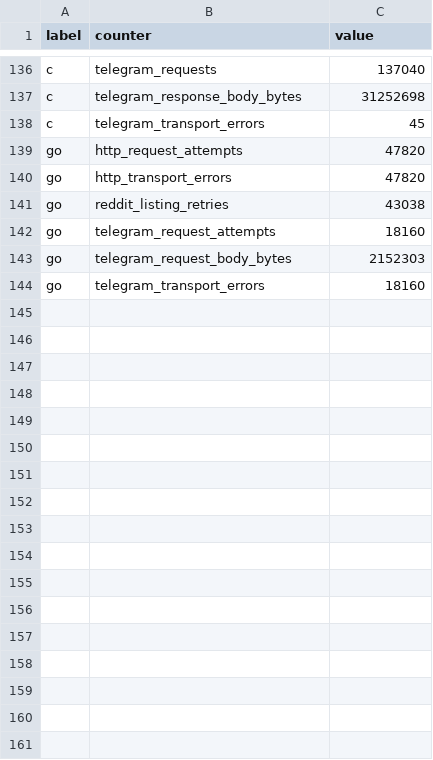
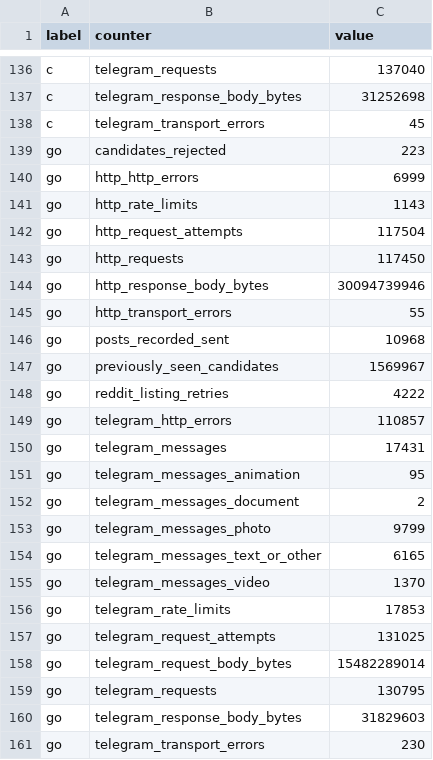
Before and after one commit to Fillll/reddit2telegram, a CSV file: implementations/benchmarks/results/counters.csv, drawn as a sheet; only a part is shown, gaps mark what is left out.

```diff
--- a/implementations/benchmarks/results/counters.csv
+++ b/implementations/benchmarks/results/counters.csv
@@ -138,7 +138,24 @@ c,telegram_response_body_bytes,31252698
 c,telegram_transport_errors,45
-go,http_request_attempts,47820
-go,http_transport_errors,47820
-go,reddit_listing_retries,43038
-go,telegram_request_attempts,18160
-go,telegram_request_body_bytes,2152303
-go,telegram_transport_errors,18160
+go,candidates_rejected,223
+go,http_http_errors,6999
+go,http_rate_limits,1143
+go,http_request_attempts,117504
+go,http_requests,117450
+go,http_response_body_bytes,30094739946
+go,http_transport_errors,55
+go,posts_recorded_sent,10968
+go,previously_seen_candidates,1569967
+go,reddit_listing_retries,4222
+go,telegram_http_errors,110857
+go,telegram_messages,17431
+go,telegram_messages_animation,95
+go,telegram_messages_document,2
+go,telegram_messages_photo,9799
+go,telegram_messages_text_or_other,6165
+go,telegram_messages_video,1370
+go,telegram_rate_limits,17853
+go,telegram_request_attempts,131025
+go,telegram_request_body_bytes,15482289014
+go,telegram_requests,130795
+go,telegram_response_body_bytes,31829603
+go,telegram_transport_errors,230
```
Also changed, not shown: implementations/benchmarks/results/distributions.csv, implementations/benchmarks/results/windows.csv, 12 other files.
